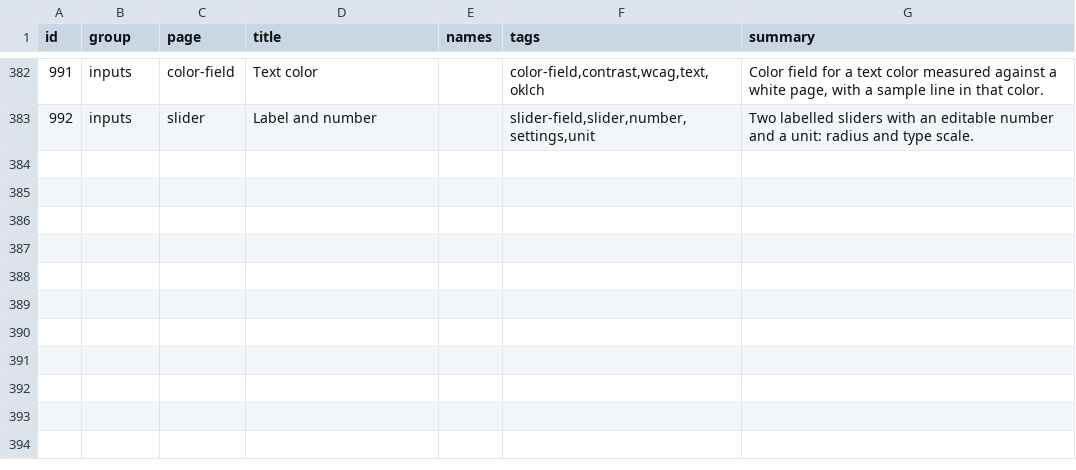
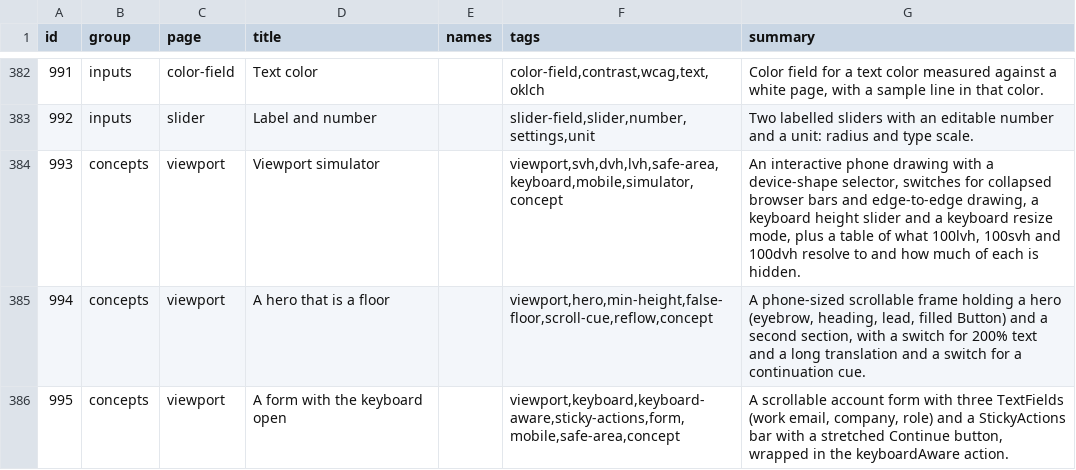
Before and after one commit to codeatlasdev/ui, a TSV file: site/public/api/v1/en/catalog.tsv, drawn as a sheet; only a part is shown, gaps mark what is left out; the diff names each change by its address in the sheet, - before the commit and + after, or states it on an @@ line.

Commit message:
docs: concepts viewport, motion, targets and focus, appeal (#586)
* chore: start #573

* docs: concepts viewport, motion, targets and focus, appeal (#573, #574)

* feat: index facets for the viewport concept demos 993-995

* fix: llms-full props summary keeps the table, not the prose after it

```diff
--- a/site/public/api/v1/en/catalog.tsv
+++ b/site/public/api/v1/en/catalog.tsv
+row 384: 993 | concepts | viewport | Viewport simulator |  | viewport,svh,dvh,lvh,safe-area,keyboard,mobile,simulator,concept | An interactive phone drawing with a device-shape selector, switches for collapsed browser bars and edge-to-edge drawing, a keyboard height slider and a keyboard resize mode, plus a table of what 100lvh, 100svh and 100dvh resolve to and how much of each is hidden.
+row 385: 994 | concepts | viewport | A hero that is a floor |  | viewport,hero,min-height,false-floor,scroll-cue,reflow,concept | A phone-sized scrollable frame holding a hero (eyebrow, heading, lead, filled Button) and a second section, with a switch for 200% text and a long translation and a switch for a continuation cue.
+row 386: 995 | concepts | viewport | A form with the keyboard open |  | viewport,keyboard,keyboard-aware,sticky-actions,form,mobile,safe-area,concept | A scrollable account form with three TextFields (work email, company, role) and a StickyActions bar with a stretched Continue button, wrapped in the keyboardAware action.
```
Also changed, not shown: 39 other files.
